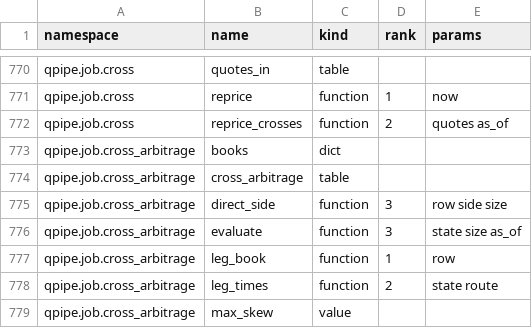
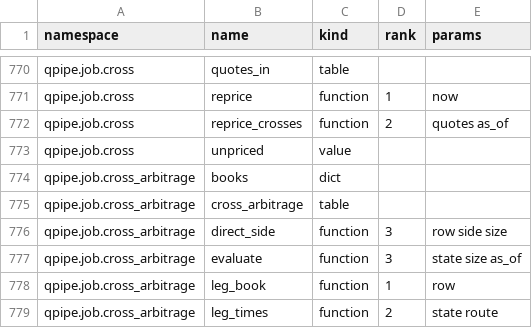
Before and after one commit to kwojdalski/uqf, a CSV file: docs/reference/surfaces/current/functions.csv, drawn as a sheet; only a part is shown, gaps mark what is left out; the shorter side is filled out with more unchanged rows; the diff names each change by its address in the sheet, - before the commit and + after, or states it on an @@ line.

```diff
--- a/docs/reference/surfaces/current/functions.csv
+++ b/docs/reference/surfaces/current/functions.csv
+row 773: qpipe.job.cross | unpriced | value
```
Also changed, not shown: 4 other files.
